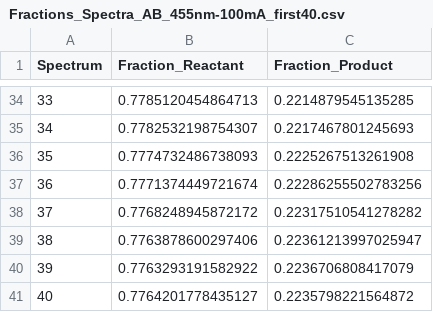
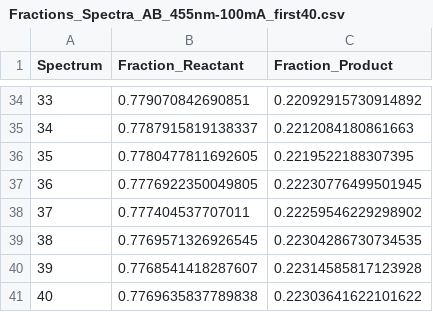
Before and after one commit to CrespiLab/autoQY, a CSV file: ExampleData/Example-2_AB_455nm-100mA/Fractions_Spectra_AB_455nm-100mA_first40.csv, drawn as a sheet; only a part is shown, gaps mark what is left out; the diff covers the shown part only.

```diff
--- a/ExampleData/Example-2_AB_455nm-100mA/Fractions_Spectra_AB_455nm-100mA_first40.csv
+++ b/ExampleData/Example-2_AB_455nm-100mA/Fractions_Spectra_AB_455nm-100mA_first40.csv
@@ -34,8 +34,8 @@ Spectrum,Fraction_Reactant,Fraction_Product
-33,0.7785120454864713,0.2214879545135285
-34,0.7782532198754307,0.2217467801245693
-35,0.7774732486738093,0.2225267513261908
-36,0.7771374449721674,0.22286255502783256
-37,0.7768248945872172,0.22317510541278282
-38,0.7763878600297406,0.22361213997025947
-39,0.7763293191582922,0.2236706808417079
-40,0.7764201778435127,0.2235798221564872
+33,0.779070842690851,0.22092915730914892
+34,0.7787915819138337,0.2212084180861663
+35,0.7780477811692605,0.2219522188307395
+36,0.7776922350049805,0.22230776499501945
+37,0.777404537707011,0.22259546229298902
+38,0.7769571326926545,0.22304286730734535
+39,0.7768541418287607,0.22314585817123928
+40,0.7769635837789838,0.22303641622101622
```
Also changed, not shown: 64 edited cells elsewhere in this file, 9 other files.
